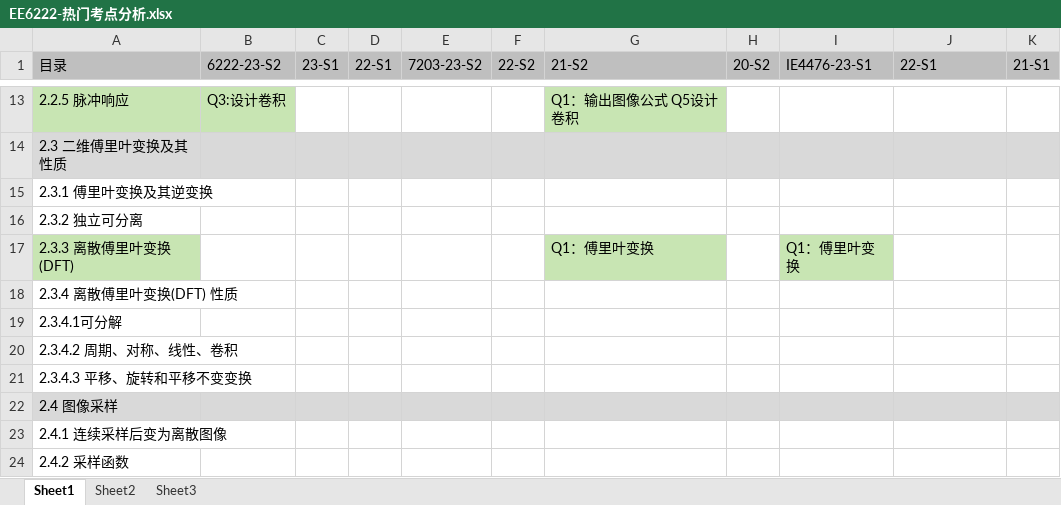
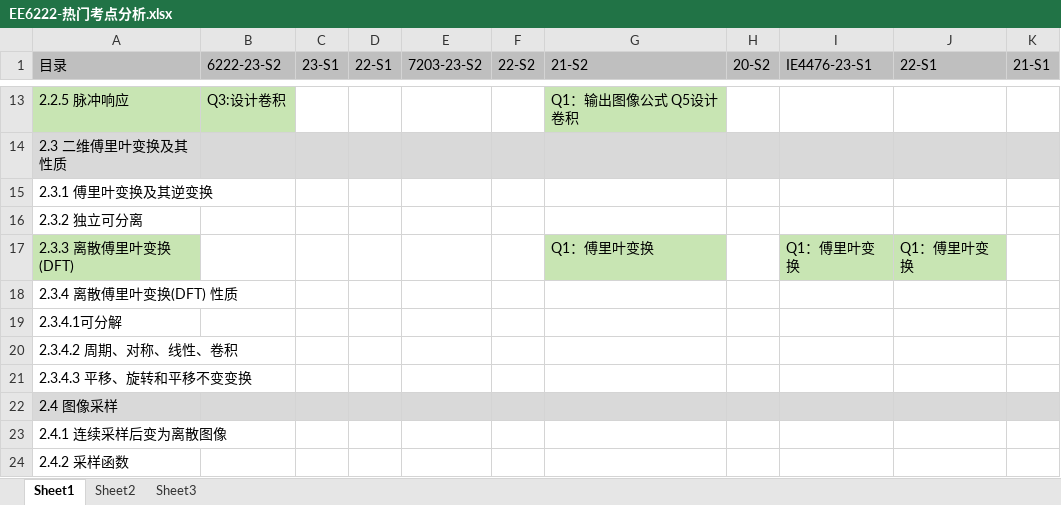
Before and after one commit to freshman2233/EE6222-Machine-Vison, an Excel workbook: 3.Understand/EE6222-热门考点分析.xlsx, sheet Sheet1, drawn as a sheet; only a part is shown, gaps mark what is left out; values as stored, in another font and other column widths than the file's, no borders; the diff names each change by its address in the sheet, - before the commit and + after, or states it on an @@ line.

Commit message:
Update EE6222-热门考点分析.xlsx

```diff
--- a/3.Understand/EE6222-热门考点分析.xlsx (sheet Sheet1)
+++ b/3.Understand/EE6222-热门考点分析.xlsx (sheet Sheet1)
-J17 (22-S1): (empty)
+J17 (22-S1): Q1：傅里叶变换
-J17 fill: none
+J17 fill: #C8E5B3
```
